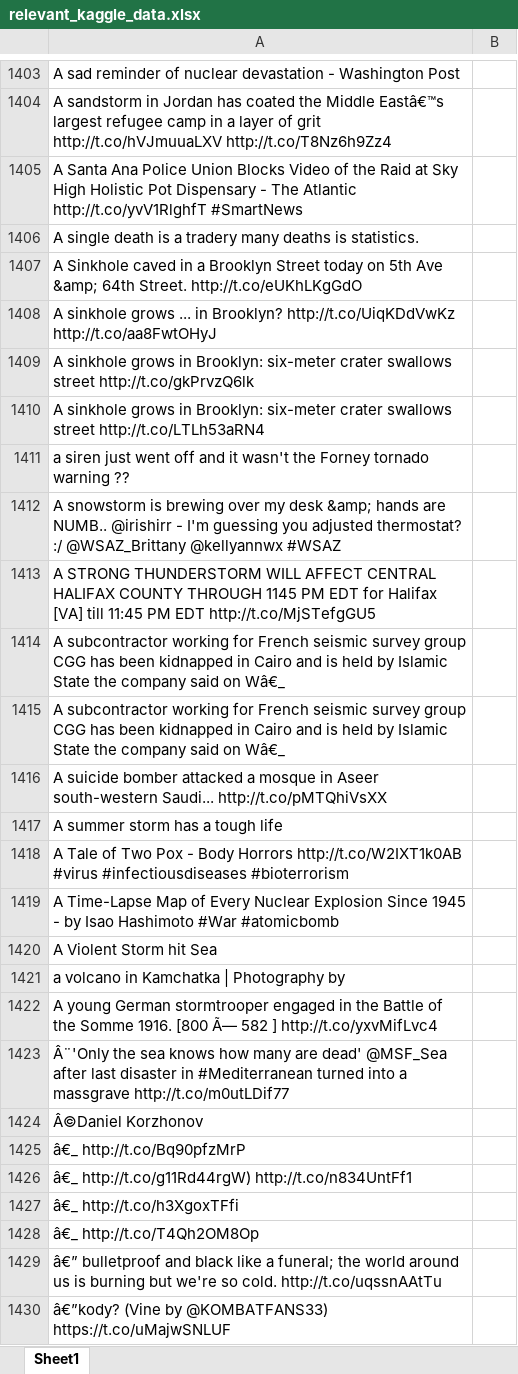
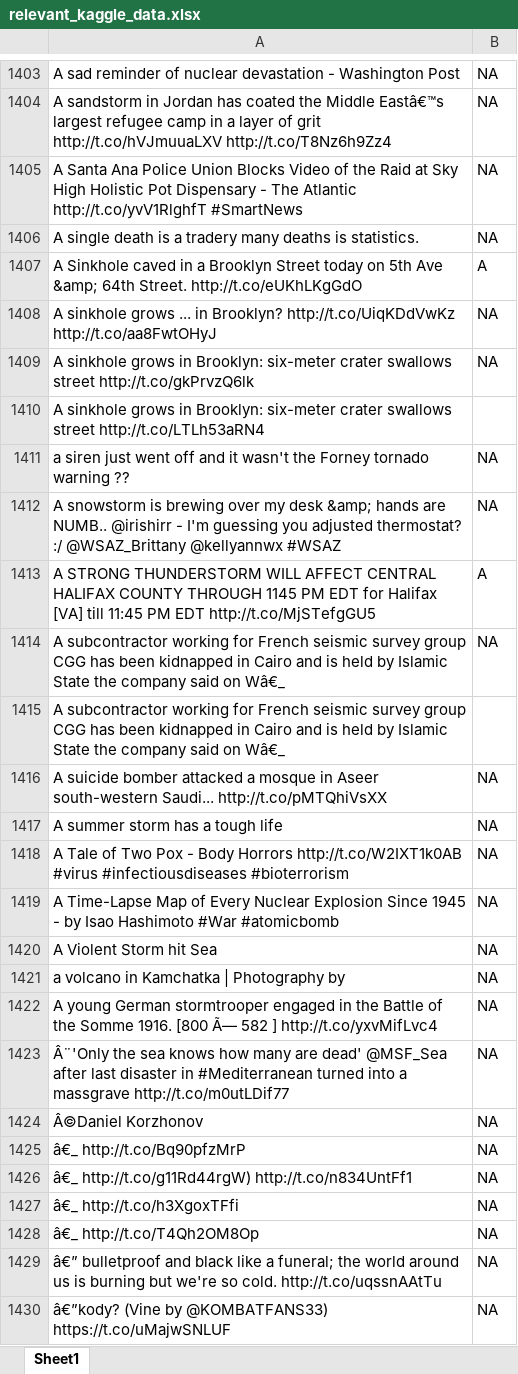
Before and after one commit to SanjanaSrinivas/NLP_Project, an Excel workbook: data/relevant_kaggle_data.xlsx, sheet Sheet1, drawn as a sheet; only a part is shown, gaps mark what is left out; values as stored, in another font and other column widths than the file's, no borders; removed rows and columns are numbered as before the commit, all else as after; the diff covers the shown part only; the diff names each change by its address in the sheet, - before the commit and + after, or states it on an @@ line.

```diff
--- a/data/relevant_kaggle_data.xlsx (sheet Sheet1)
+++ b/data/relevant_kaggle_data.xlsx (sheet Sheet1)
-B1403:B1406: (empty)
+B1403:B1406: NA
-B1407: (empty)
+B1407: A
-B1408:B1409: (empty)
+B1408:B1409: NA
-B1411:B1412: (empty)
+B1411:B1412: NA
-B1413: (empty)
+B1413: A
+row 1414: A subcontractor working for French seismic survey group CGG has been kidnapped in Cairo and is held by Islamic State the company said on Wâ€_ | NA
-row 1415: A subcontractor working for French seismic survey group CGG has been kidnapped in Cairo and is held by Islamic State the company said on Wâ€_
-B1416:B1430: (empty)
+B1416:B1430: NA
```
Also changed, not shown: 12 added rows, 12 removed rows and 464 edited cells elsewhere in this sheet.
